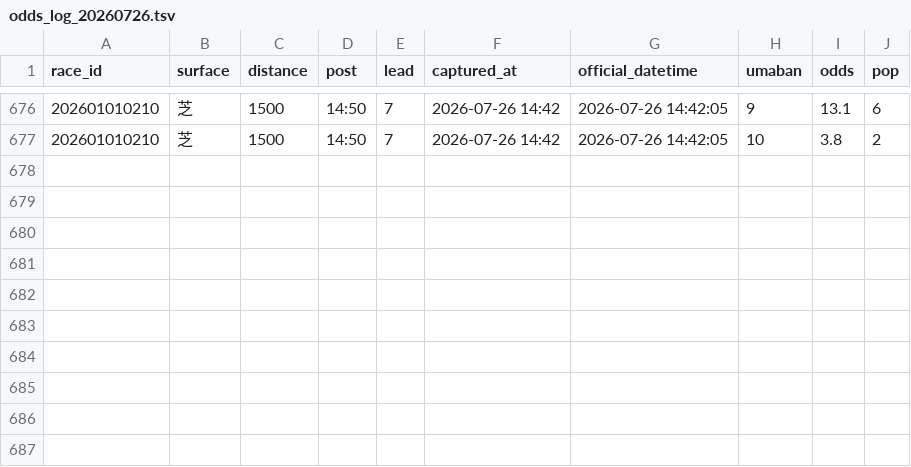
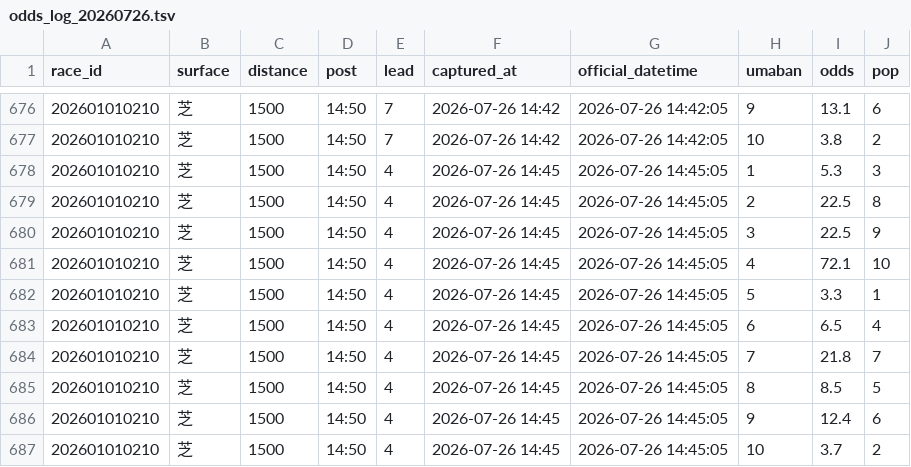
Before and after one commit to Yamadorinaruho/keiba-auto-research, a TSV file: keiba-dashboard/state/odds_log_20260726.tsv, drawn as a sheet; only a part is shown, gaps mark what is left out; the diff names each change by its address in the sheet, - before the commit and + after, or states it on an @@ line.

```diff
--- a/keiba-dashboard/state/odds_log_20260726.tsv
+++ b/keiba-dashboard/state/odds_log_20260726.tsv
+row 678: 202601010210 | 芝 | 1500 | 14:50 | 4 | 2026-07-26 14:45 | 2026-07-26 14:45:05 | 1 | 5.3 | 3
+row 679: 202601010210 | 芝 | 1500 | 14:50 | 4 | 2026-07-26 14:45 | 2026-07-26 14:45:05 | 2 | 22.5 | 8
+row 680: 202601010210 | 芝 | 1500 | 14:50 | 4 | 2026-07-26 14:45 | 2026-07-26 14:45:05 | 3 | 22.5 | 9
+row 681: 202601010210 | 芝 | 1500 | 14:50 | 4 | 2026-07-26 14:45 | 2026-07-26 14:45:05 | 4 | 72.1 | 10
+row 682: 202601010210 | 芝 | 1500 | 14:50 | 4 | 2026-07-26 14:45 | 2026-07-26 14:45:05 | 5 | 3.3 | 1
+row 683: 202601010210 | 芝 | 1500 | 14:50 | 4 | 2026-07-26 14:45 | 2026-07-26 14:45:05 | 6 | 6.5 | 4
+row 684: 202601010210 | 芝 | 1500 | 14:50 | 4 | 2026-07-26 14:45 | 2026-07-26 14:45:05 | 7 | 21.8 | 7
+row 685: 202601010210 | 芝 | 1500 | 14:50 | 4 | 2026-07-26 14:45 | 2026-07-26 14:45:05 | 8 | 8.5 | 5
+row 686: 202601010210 | 芝 | 1500 | 14:50 | 4 | 2026-07-26 14:45 | 2026-07-26 14:45:05 | 9 | 12.4 | 6
+row 687: 202601010210 | 芝 | 1500 | 14:50 | 4 | 2026-07-26 14:45 | 2026-07-26 14:45:05 | 10 | 3.7 | 2
```
